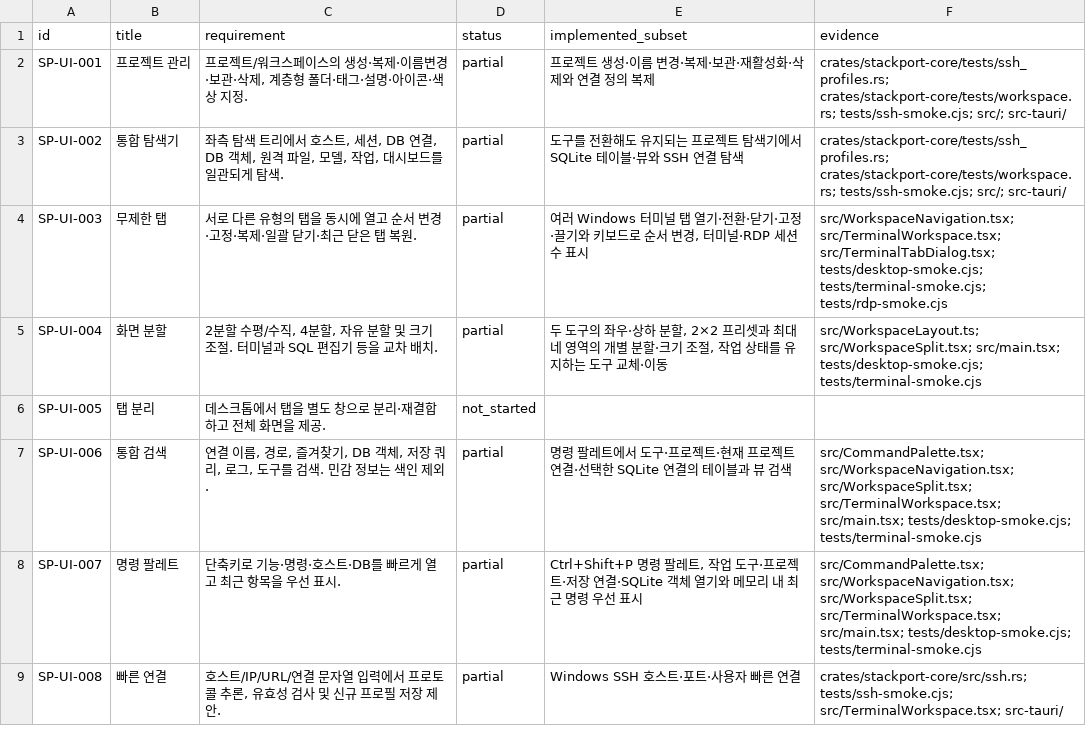
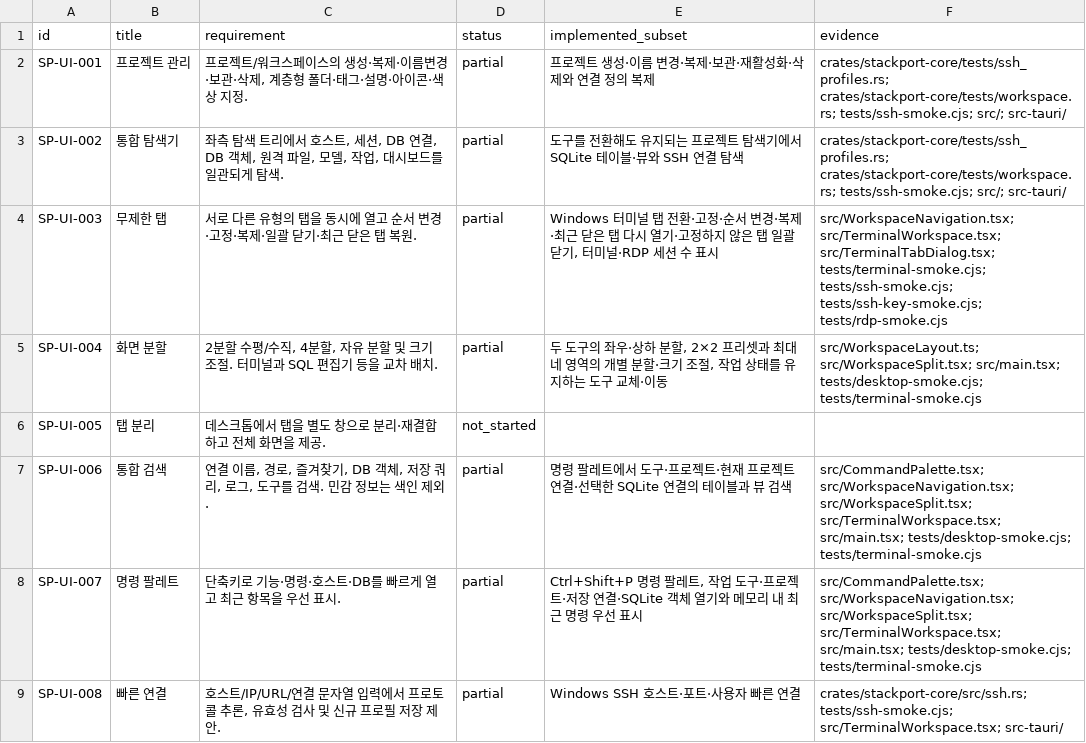
Before and after one commit to KimPolar/StackPort, a CSV file: docs/requirements.csv, drawn as a sheet; only a part is shown.

Commit message:
feat: duplicate, reopen, and batch close terminal tabs

```diff
--- a/docs/requirements.csv
+++ b/docs/requirements.csv
@@ -3,3 +3,3 @@ SP-UI-001,프로젝트 관리,"프로젝트/워크스페이스의 생성·복제
 SP-UI-002,통합 탐색기,"좌측 탐색 트리에서 호스트, 세션, DB 연결, DB 객체, 원격 파일, 모델, 작업, 대시보드를 일관되게 탐색.",partial,도구를 전환해도 유지되는 프로젝트 탐색기에서 SQLite 테이블·뷰와 SSH 연결 탐색,crates/stackport-core/tests/ssh_profiles.rs; crates/stackport-core/tests/workspace.rs; tests/ssh-smoke.cjs; src/; src-tauri/
-SP-UI-003,무제한 탭,서로 다른 유형의 탭을 동시에 열고 순서 변경·고정·복제·일괄 닫기·최근 닫은 탭 복원.,partial,"여러 Windows 터미널 탭 열기·전환·닫기·고정·끌기와 키보드로 순서 변경, 터미널·RDP 세션 수 표시",src/WorkspaceNavigation.tsx; src/TerminalWorkspace.tsx; src/TerminalTabDialog.tsx; tests/desktop-smoke.cjs; tests/terminal-smoke.cjs; tests/rdp-smoke.cjs
+SP-UI-003,무제한 탭,서로 다른 유형의 탭을 동시에 열고 순서 변경·고정·복제·일괄 닫기·최근 닫은 탭 복원.,partial,"Windows 터미널 탭 전환·고정·순서 변경·복제·최근 닫은 탭 다시 열기·고정하지 않은 탭 일괄 닫기, 터미널·RDP 세션 수 표시",src/WorkspaceNavigation.tsx; src/TerminalWorkspace.tsx; src/TerminalTabDialog.tsx; tests/terminal-smoke.cjs; tests/ssh-smoke.cjs; tests/ssh-key-smoke.cjs; tests/rdp-smoke.cjs
 SP-UI-004,화면 분할,"2분할 수평/수직, 4분할, 자유 분할 및 크기 조절. 터미널과 SQL 편집기 등을 교차 배치.",partial,"두 도구의 좌우·상하 분할, 2×2 프리셋과 최대 네 영역의 개별 분할·크기 조절, 작업 상태를 유지하는 도구 교체·이동",src/WorkspaceLayout.ts; src/WorkspaceSplit.tsx; src/main.tsx; tests/desktop-smoke.cjs; tests/terminal-smoke.cjs
```
Also changed, not shown: 9 other files.
